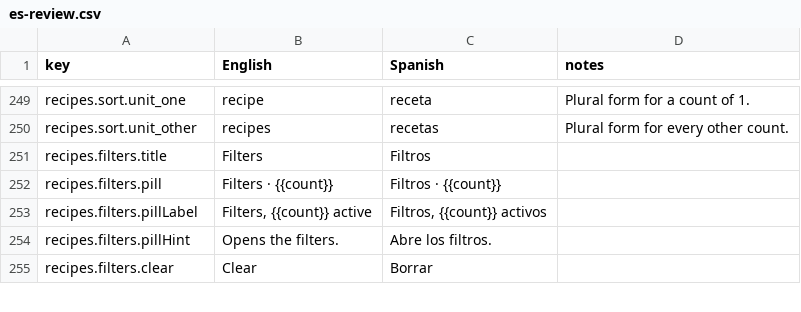
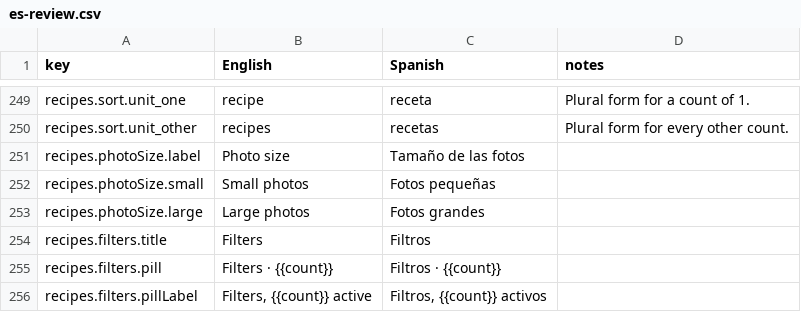
Before and after one commit to jgpasch/perfect-bite, a CSV file: docs/i18n/es-review.csv, drawn as a sheet; only a part is shown, gaps mark what is left out; the shorter side is filled out with more unchanged rows.

```diff
--- a/docs/i18n/es-review.csv
+++ b/docs/i18n/es-review.csv
@@ -250,2 +250,5 @@ recipes.sort.unit_one,recipe,receta,Plural form for a count of 1.
 recipes.sort.unit_other,recipes,recetas,Plural form for every other count.
+recipes.photoSize.label,Photo size,Tamaño de las fotos,
+recipes.photoSize.small,Small photos,Fotos pequeñas,
+recipes.photoSize.large,Large photos,Fotos grandes,
 recipes.filters.title,Filters,Filtros,
```
Also changed, not shown: 17 other files.
